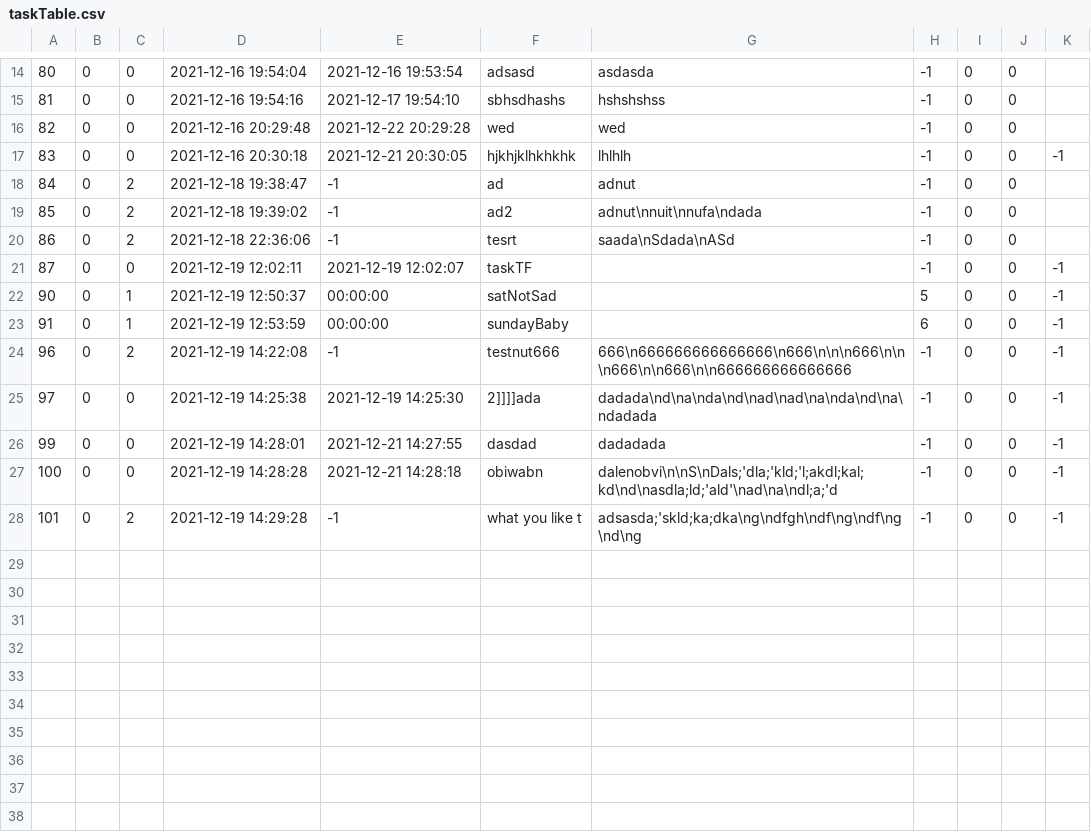
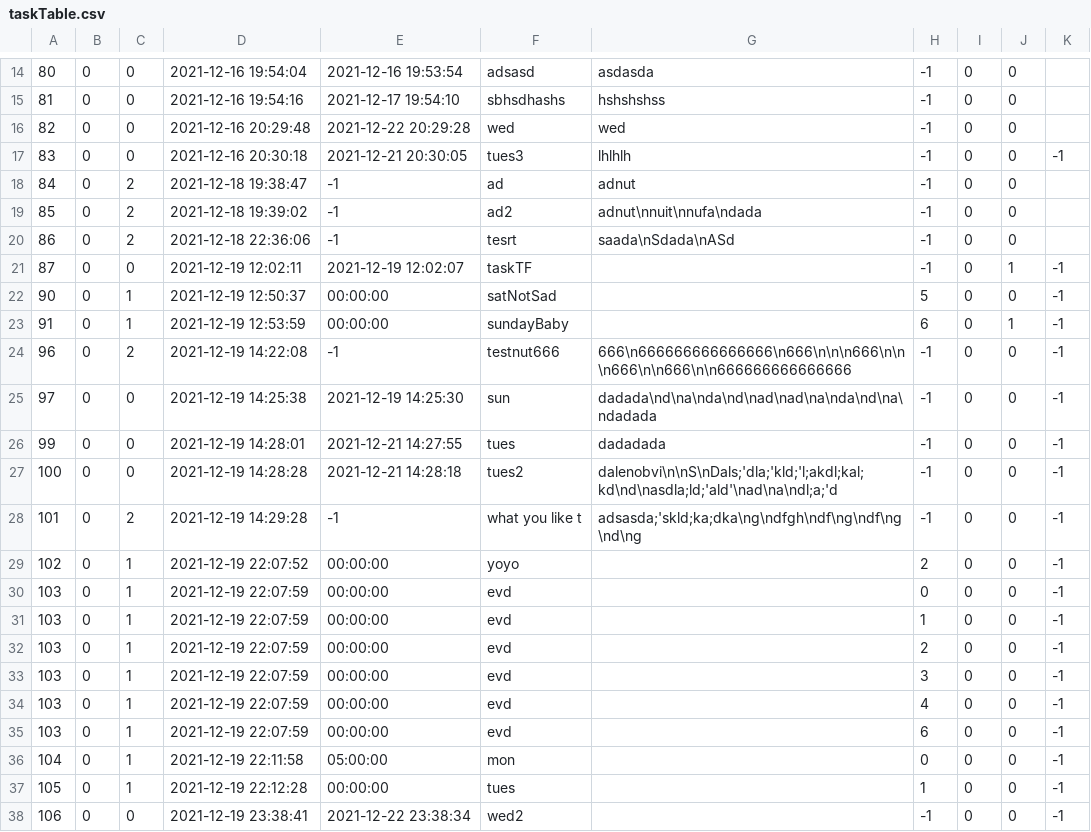
Before and after one commit to The-name-FPGN-is-already-taken/NoteMe, a CSV file: taskTable.csv, drawn as a sheet; only a part is shown, gaps mark what is left out.

```diff
--- a/taskTable.csv
+++ b/taskTable.csv
@@ -16,3 +16,3 @@
 82,0,0,2021-12-16 20:29:48,2021-12-22 20:29:28,wed,wed,-1,0,0
-83,0,0,2021-12-16 20:30:18,2021-12-21 20:30:05,hjkhjklhkhkhk,lhlhlh,-1,0,0,-1
+83,0,0,2021-12-16 20:30:18,2021-12-21 20:30:05,tues3,lhlhlh,-1,0,0,-1
 84,0,2,2021-12-18 19:38:47,-1,ad,adnut,-1,0,0
@@ -20,9 +20,19 @@
 86,0,2,2021-12-18 22:36:06,-1,tesrt,saada\nSdada\nASd,-1,0,0
-87,0,0,2021-12-19 12:02:11,2021-12-19 12:02:07,taskTF,,-1,0,0,-1
+87,0,0,2021-12-19 12:02:11,2021-12-19 12:02:07,taskTF,,-1,0,1,-1
 90,0,1,2021-12-19 12:50:37,00:00:00,satNotSad,,5,0,0,-1
-91,0,1,2021-12-19 12:53:59,00:00:00,sundayBaby,,6,0,0,-1
+91,0,1,2021-12-19 12:53:59,00:00:00,sundayBaby,,6,0,1,-1
 96,0,2,2021-12-19 14:22:08,-1,testnut666,666\n666666666666666\n666\n\n\n666\n\n\n666\n\n666\n\n666666666666666,-1,0,0,-1
-97,0,0,2021-12-19 14:25:38,2021-12-19 14:25:30,2]]]]ada,dadada\nd\na\nda\nd\nad\nad\na\nda\nd\na\ndadada,-1,0,0,-1
-99,0,0,2021-12-19 14:28:01,2021-12-21 14:27:55,dasdad,dadadada,-1,0,0,-1
-100,0,0,2021-12-19 14:28:28,2021-12-21 14:28:18,obiwabn,dalenobvi\n\nS\nDals;'dla;'kld;'l;akdl;kal;kd\nd\nasdla;ld;'ald'\nad\na\ndl;a;'d,-1,0,0,-1
+97,0,0,2021-12-19 14:25:38,2021-12-19 14:25:30,sun,dadada\nd\na\nda\nd\nad\nad\na\nda\nd\na\ndadada,-1,0,0,-1
+99,0,0,2021-12-19 14:28:01,2021-12-21 14:27:55,tues,dadadada,-1,0,0,-1
+100,0,0,2021-12-19 14:28:28,2021-12-21 14:28:18,tues2,dalenobvi\n\nS\nDals;'dla;'kld;'l;akdl;kal;kd\nd\nasdla;ld;'ald'\nad\na\ndl;a;'d,-1,0,0,-1
 101,0,2,2021-12-19 14:29:28,-1,what you like t,adsasda;'skld;ka;dka\ng\ndfgh\ndf\ng\ndf\ng\nd\ng,-1,0,0,-1
+102,0,1,2021-12-19 22:07:52,00:00:00,yoyo,,2,0,0,-1
+103,0,1,2021-12-19 22:07:59,00:00:00,evd,,0,0,0,-1
+103,0,1,2021-12-19 22:07:59,00:00:00,evd,,1,0,0,-1
+103,0,1,2021-12-19 22:07:59,00:00:00,evd,,2,0,0,-1
+103,0,1,2021-12-19 22:07:59,00:00:00,evd,,3,0,0,-1
+103,0,1,2021-12-19 22:07:59,00:00:00,evd,,4,0,0,-1
+103,0,1,2021-12-19 22:07:59,00:00:00,evd,,6,0,0,-1
+104,0,1,2021-12-19 22:11:58,05:00:00,mon,,0,0,0,-1
+105,0,1,2021-12-19 22:12:28,00:00:00,tues,,1,0,0,-1
+106,0,0,2021-12-19 23:38:41,2021-12-22 23:38:34,wed2,,-1,0,0,-1
```
Also changed, not shown: 4 other files.
